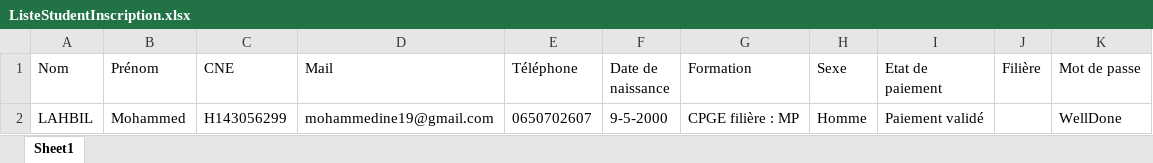
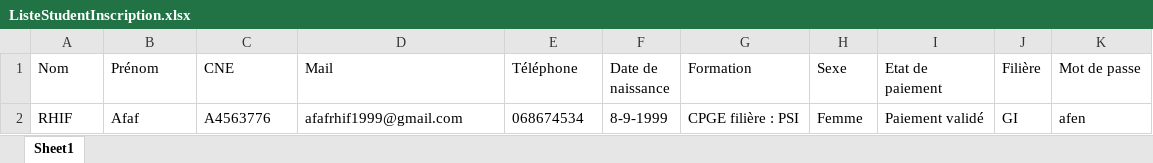
Before and after one commit to koya19/LastHope, an Excel workbook: ProjectJava/data/ListeStudentInscription.xlsx, sheet Sheet1, drawn as a sheet; values as stored, in another font and other column widths than the file's, no borders; removed rows and columns are numbered as before the commit, all else as after; the diff names each change by its address in the sheet, - before the commit and + after, or states it on an @@ line.

```diff
--- a/ProjectJava/data/ListeStudentInscription.xlsx (sheet Sheet1)
+++ b/ProjectJava/data/ListeStudentInscription.xlsx (sheet Sheet1)
-row 2: LAHBIL | Mohammed | H143056299 | mohammedine19@gmail.com | 0650702607 | 9-5-2000 | CPGE filière : MP | Homme | Paiement validé |  | WellDone
+row 2: RHIF | Afaf | A4563776 | afafrhif1999@gmail.com | 068674534 | 8-9-1999 | CPGE filière : PSI | Femme | Paiement validé | GI | afen
```
Also changed, not shown: ProjectJava/data/ListeAdmin.xlsx, ProjectJava/data/ListeDesClasses.xlsx, 8 other files.
